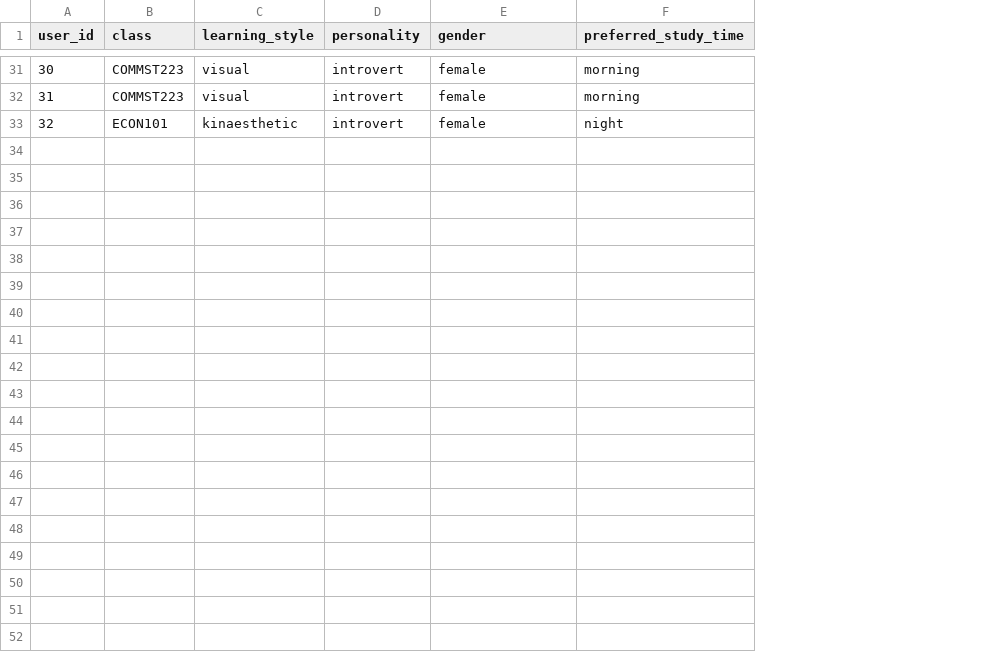
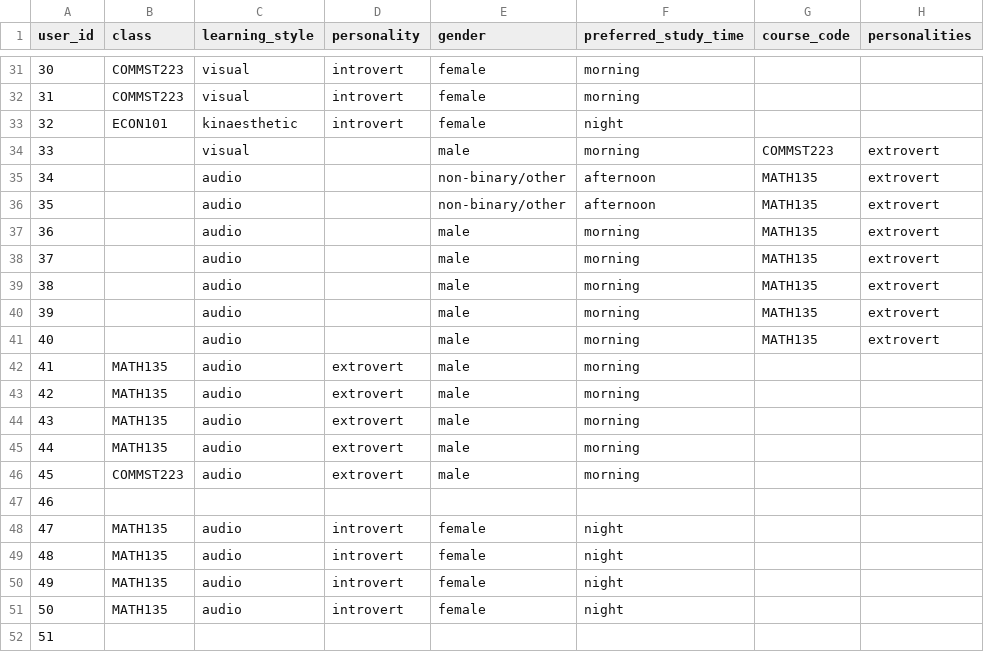
Before and after one commit to Padasdaf/Study-Buddy, a CSV file: backend/generated_users.csv, drawn as a sheet; only a part is shown, gaps mark what is left out; the diff names each change by its address in the sheet, - before the commit and + after, or states it on an @@ line.

```diff
--- a/backend/generated_users.csv
+++ b/backend/generated_users.csv
+column G (course_code), empty
+column H (personalities), empty
+row 34: 33 |  | visual |  | male | morning | COMMST223 | extrovert
+row 35: 34 |  | audio |  | non-binary/other | afternoon | MATH135 | extrovert
+row 36: 35 |  | audio |  | non-binary/other | afternoon | MATH135 | extrovert
+row 37: 36 |  | audio |  | male | morning | MATH135 | extrovert
+row 38: 37 |  | audio |  | male | morning | MATH135 | extrovert
+row 39: 38 |  | audio |  | male | morning | MATH135 | extrovert
+row 40: 39 |  | audio |  | male | morning | MATH135 | extrovert
+row 41: 40 |  | audio |  | male | morning | MATH135 | extrovert
+row 42: 41 | MATH135 | audio | extrovert | male | morning
+row 43: 42 | MATH135 | audio | extrovert | male | morning
+row 44: 43 | MATH135 | audio | extrovert | male | morning
+row 45: 44 | MATH135 | audio | extrovert | male | morning
+row 46: 45 | COMMST223 | audio | extrovert | male | morning
+row 47: 46
+row 48: 47 | MATH135 | audio | introvert | female | night
+row 49: 48 | MATH135 | audio | introvert | female | night
+row 50: 49 | MATH135 | audio | introvert | female | night
+row 51: 50 | MATH135 | audio | introvert | female | night
+row 52: 51
```
Also changed, not shown: 7 other files.
